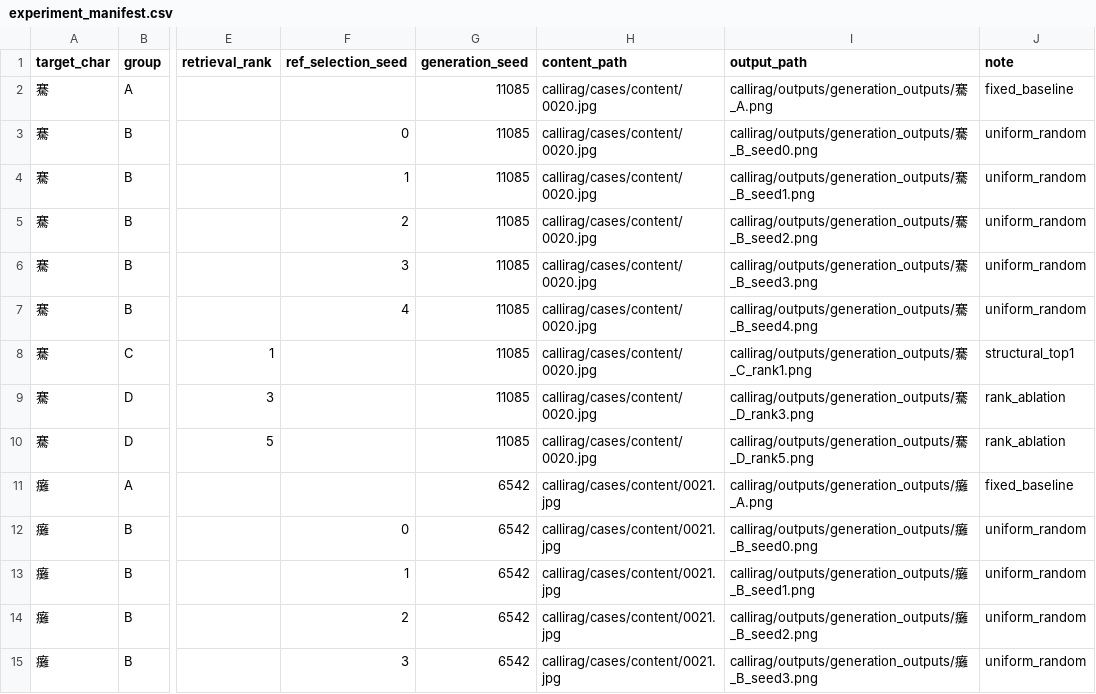
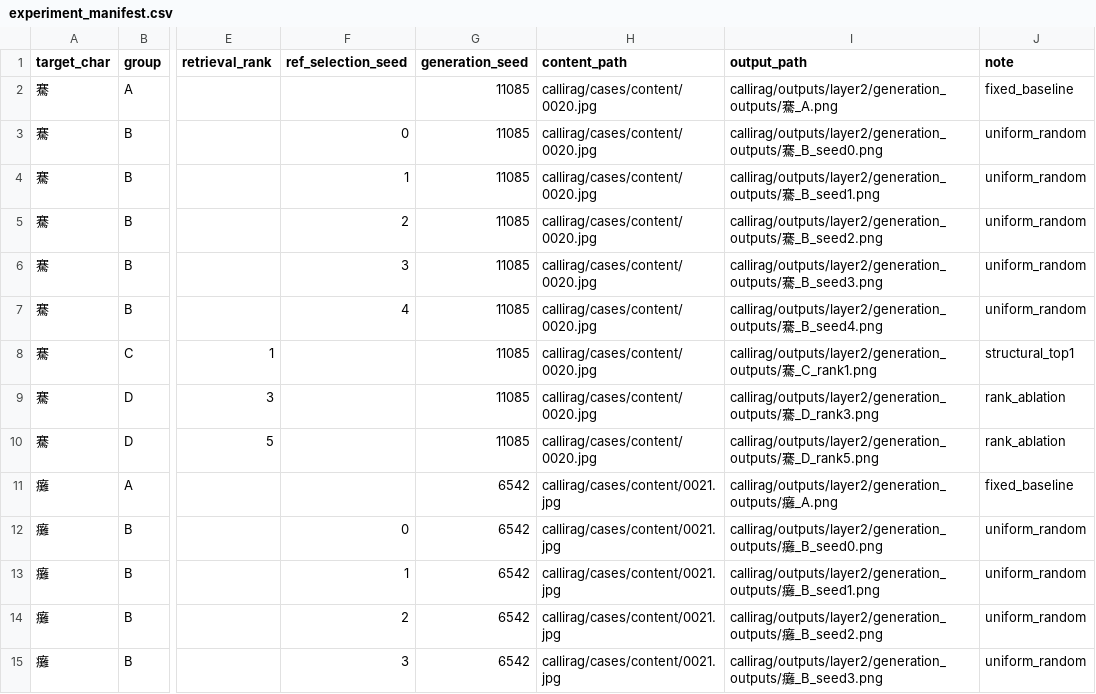
Before and after one commit to hong-tiantian/callirag, a CSV file: outputs/layer2/experiment_manifest.csv, drawn as a sheet; only a part is shown, gaps mark what is left out; the diff covers the shown part only; the diff names each change by its address in the sheet, - before the commit and + after, or states it on an @@ line.

```diff
--- a/outputs/layer2/experiment_manifest.csv
+++ b/outputs/layer2/experiment_manifest.csv
-I2 (output_path): callirag/outputs/generation_outputs/騫_A.png
+I2 (output_path): callirag/outputs/layer2/generation_outputs/騫_A.png
-I3 (output_path): callirag/outputs/generation_outputs/騫_B_seed0.png
+I3 (output_path): callirag/outputs/layer2/generation_outputs/騫_B_seed0.png
-I4 (output_path): callirag/outputs/generation_outputs/騫_B_seed1.png
+I4 (output_path): callirag/outputs/layer2/generation_outputs/騫_B_seed1.png
-I5 (output_path): callirag/outputs/generation_outputs/騫_B_seed2.png
+I5 (output_path): callirag/outputs/layer2/generation_outputs/騫_B_seed2.png
-I6 (output_path): callirag/outputs/generation_outputs/騫_B_seed3.png
+I6 (output_path): callirag/outputs/layer2/generation_outputs/騫_B_seed3.png
-I7 (output_path): callirag/outputs/generation_outputs/騫_B_seed4.png
+I7 (output_path): callirag/outputs/layer2/generation_outputs/騫_B_seed4.png
-I8 (output_path): callirag/outputs/generation_outputs/騫_C_rank1.png
+I8 (output_path): callirag/outputs/layer2/generation_outputs/騫_C_rank1.png
-I9 (output_path): callirag/outputs/generation_outputs/騫_D_rank3.png
+I9 (output_path): callirag/outputs/layer2/generation_outputs/騫_D_rank3.png
-I10 (output_path): callirag/outputs/generation_outputs/騫_D_rank5.png
+I10 (output_path): callirag/outputs/layer2/generation_outputs/騫_D_rank5.png
-I11 (output_path): callirag/outputs/generation_outputs/癱_A.png
+I11 (output_path): callirag/outputs/layer2/generation_outputs/癱_A.png
-I12 (output_path): callirag/outputs/generation_outputs/癱_B_seed0.png
+I12 (output_path): callirag/outputs/layer2/generation_outputs/癱_B_seed0.png
-I13 (output_path): callirag/outputs/generation_outputs/癱_B_seed1.png
+I13 (output_path): callirag/outputs/layer2/generation_outputs/癱_B_seed1.png
-I14 (output_path): callirag/outputs/generation_outputs/癱_B_seed2.png
+I14 (output_path): callirag/outputs/layer2/generation_outputs/癱_B_seed2.png
-I15 (output_path): callirag/outputs/generation_outputs/癱_B_seed3.png
+I15 (output_path): callirag/outputs/layer2/generation_outputs/癱_B_seed3.png
```
Also changed, not shown: 121 edited cells elsewhere in this file, outputs/layer1/layer1_annotation.csv, outputs/layer1/layer1_results.csv, 8 other files.
